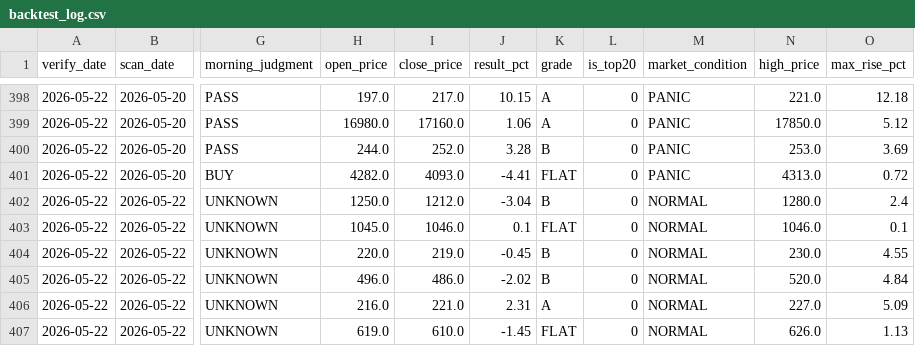
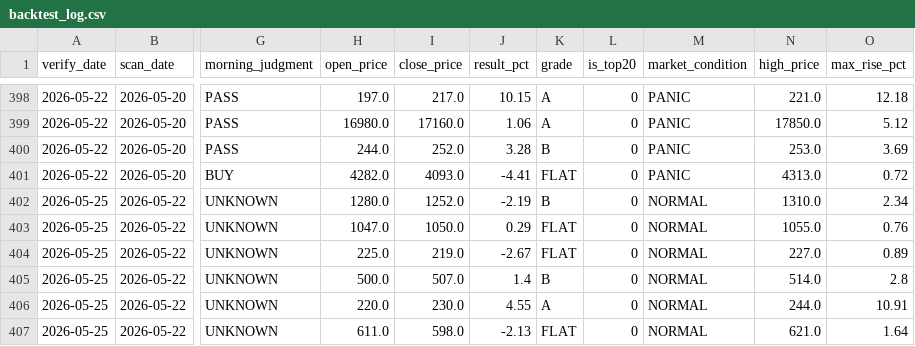
Before and after one commit to UGUIS8020/stock, a CSV file: out/backtest_log.csv, drawn as a sheet; only a part is shown, gaps mark what is left out; the diff covers the shown part only; the diff names each change by its address in the sheet, - before the commit and + after, or states it on an @@ line.

```diff
--- a/out/backtest_log.csv
+++ b/out/backtest_log.csv
-A402:A407 (verify_date): 2026-05-22
+A402:A407 (verify_date): 2026-05-25
-H402 (open_price): 1250.0
+H402 (open_price): 1280.0
-I402 (close_price): 1212.0
+I402 (close_price): 1252.0
-J402 (result_pct): -3.04
+J402 (result_pct): -2.19
-N402 (high_price): 1280.0
+N402 (high_price): 1310.0
-O402 (max_rise_pct): 2.4
+O402 (max_rise_pct): 2.34
-H403 (open_price): 1045.0
+H403 (open_price): 1047.0
-I403 (close_price): 1046.0
+I403 (close_price): 1050.0
-J403 (result_pct): 0.1
+J403 (result_pct): 0.29
-N403 (high_price): 1046.0
+N403 (high_price): 1055.0
-O403 (max_rise_pct): 0.1
+O403 (max_rise_pct): 0.76
-H404 (open_price): 220.0
+H404 (open_price): 225.0
-J404 (result_pct): -0.45
+J404 (result_pct): -2.67
-K404 (grade): B
+K404 (grade): FLAT
-N404 (high_price): 230.0
+N404 (high_price): 227.0
-O404 (max_rise_pct): 4.55
+O404 (max_rise_pct): 0.89
-H405 (open_price): 496.0
+H405 (open_price): 500.0
-I405 (close_price): 486.0
+I405 (close_price): 507.0
-J405 (result_pct): -2.02
+J405 (result_pct): 1.4
-N405 (high_price): 520.0
+N405 (high_price): 514.0
-O405 (max_rise_pct): 4.84
+O405 (max_rise_pct): 2.8
-H406 (open_price): 216.0
+H406 (open_price): 220.0
-I406 (close_price): 221.0
+I406 (close_price): 230.0
-J406 (result_pct): 2.31
+J406 (result_pct): 4.55
-N406 (high_price): 227.0
+N406 (high_price): 244.0
-O406 (max_rise_pct): 5.09
+O406 (max_rise_pct): 10.91
-H407 (open_price): 619.0
+H407 (open_price): 611.0
-I407 (close_price): 610.0
+I407 (close_price): 598.0
-J407 (result_pct): -1.45
+J407 (result_pct): -2.13
-N407 (high_price): 626.0
+N407 (high_price): 621.0
-O407 (max_rise_pct): 1.13
+O407 (max_rise_pct): 1.64
```
Also changed, not shown: 84 edited cells elsewhere in this file, 2 other files.
